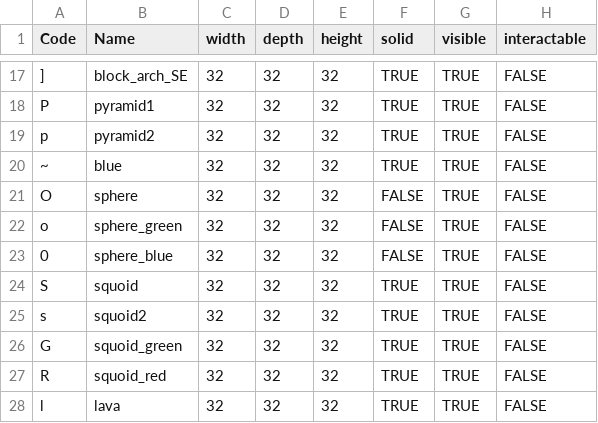
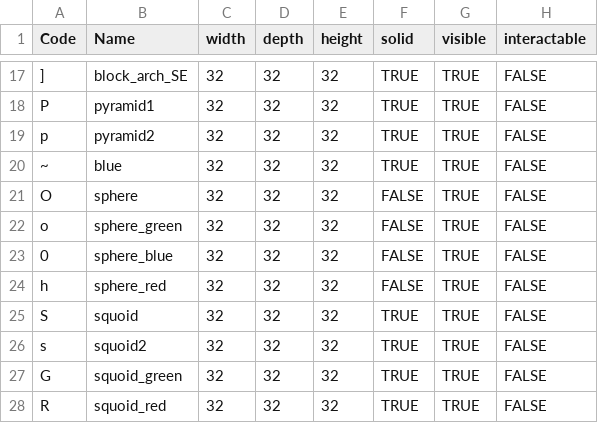
Before and after one commit to kwoolter/Nimrod, a CSV file: model/Squoids_data/default_floor_objects.csv, drawn as a sheet; only a part is shown, gaps mark what is left out; the shorter side is filled out with more unchanged rows.

```diff
--- a/model/Squoids_data/default_floor_objects.csv
+++ b/model/Squoids_data/default_floor_objects.csv
@@ -23,2 +23,3 @@ o,sphere_green,32,32,32,FALSE,TRUE,FALSE
 0,sphere_blue,32,32,32,FALSE,TRUE,FALSE
+h,sphere_red,32,32,32,FALSE,TRUE,FALSE
 S,squoid,32,32,32,TRUE,TRUE,FALSE
```
Also changed, not shown: model/Squoids_data/default_floor_layouts.csv, 2 other files.
